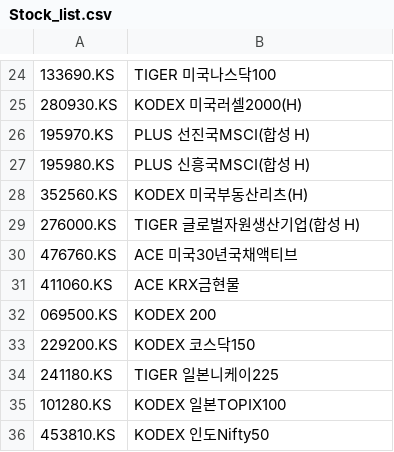
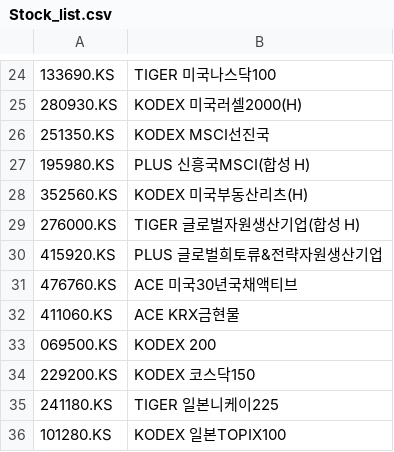
Before and after one commit to hplybusyps-oss/Quantest_v10, a CSV file: Stock_list.csv, drawn as a sheet; only a part is shown, gaps mark what is left out; the shorter side is filled out with more unchanged rows; removed rows and columns are numbered as before the commit, all else as after; the diff names each change by its address in the sheet, - before the commit and + after, or states it on an @@ line.

Commit message:
Update Stock_list.csv

```diff
--- a/Stock_list.csv
+++ b/Stock_list.csv
-row 26: 195970.KS | PLUS 선진국MSCI(합성 H)
+row 26: 251350.KS | KODEX MSCI선진국
+row 30: 415920.KS | PLUS 글로벌희토류&전략자원생산기업
```
